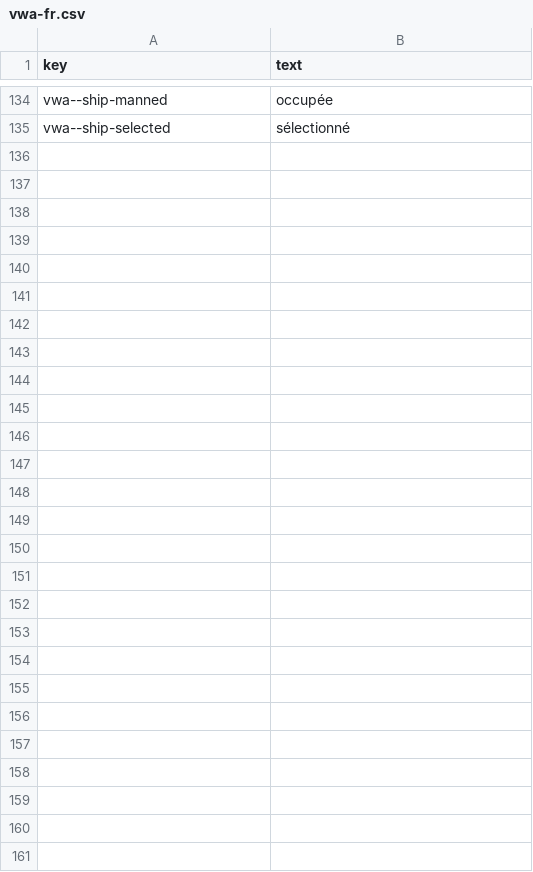
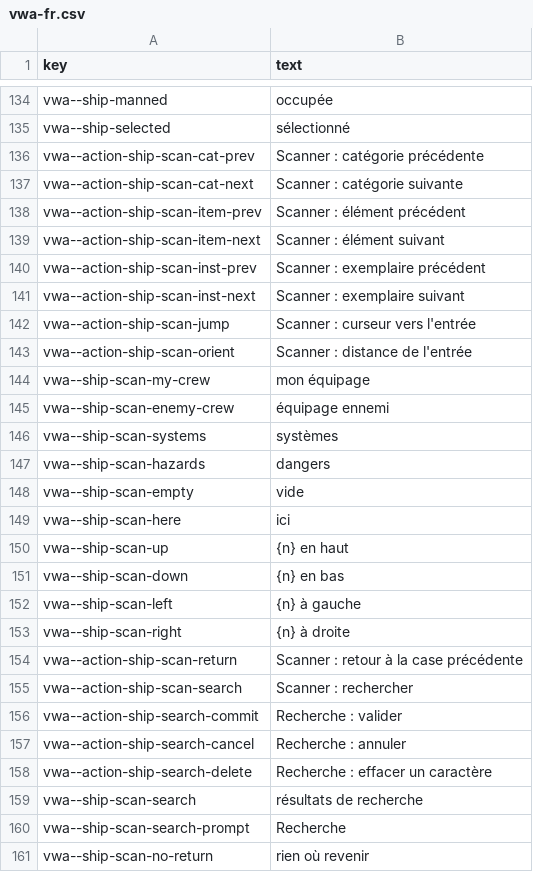
Before and after one commit to rashadnaqeeb/void-war-access, a CSV file: src/lang/vwa-fr.csv, drawn as a sheet; only a part is shown, gaps mark what is left out.

```diff
--- a/src/lang/vwa-fr.csv
+++ b/src/lang/vwa-fr.csv
@@ -135 +135,27 @@ vwa--ship-manned,occupée
 vwa--ship-selected,sélectionné
+vwa--action-ship-scan-cat-prev,Scanner : catégorie précédente
+vwa--action-ship-scan-cat-next,Scanner : catégorie suivante
+vwa--action-ship-scan-item-prev,Scanner : élément précédent
+vwa--action-ship-scan-item-next,Scanner : élément suivant
+vwa--action-ship-scan-inst-prev,Scanner : exemplaire précédent
+vwa--action-ship-scan-inst-next,Scanner : exemplaire suivant
+vwa--action-ship-scan-jump,Scanner : curseur vers l'entrée
+vwa--action-ship-scan-orient,Scanner : distance de l'entrée
+vwa--ship-scan-my-crew,mon équipage
+vwa--ship-scan-enemy-crew,équipage ennemi
+vwa--ship-scan-systems,systèmes
+vwa--ship-scan-hazards,dangers
+vwa--ship-scan-empty,vide
+vwa--ship-scan-here,ici
+vwa--ship-scan-up,{n} en haut
+vwa--ship-scan-down,{n} en bas
+vwa--ship-scan-left,{n} à gauche
+vwa--ship-scan-right,{n} à droite
+vwa--action-ship-scan-return,Scanner : retour à la case précédente
+vwa--action-ship-scan-search,Scanner : rechercher
+vwa--action-ship-search-commit,Recherche : valider
+vwa--action-ship-search-cancel,Recherche : annuler
+vwa--action-ship-search-delete,Recherche : effacer un caractère
+vwa--ship-scan-search,résultats de recherche
+vwa--ship-scan-search-prompt,Recherche
+vwa--ship-scan-no-return,rien où revenir
```
Also changed, not shown: src/lang/vwa-de.csv, src/lang/vwa-en.csv, 8 other files.
